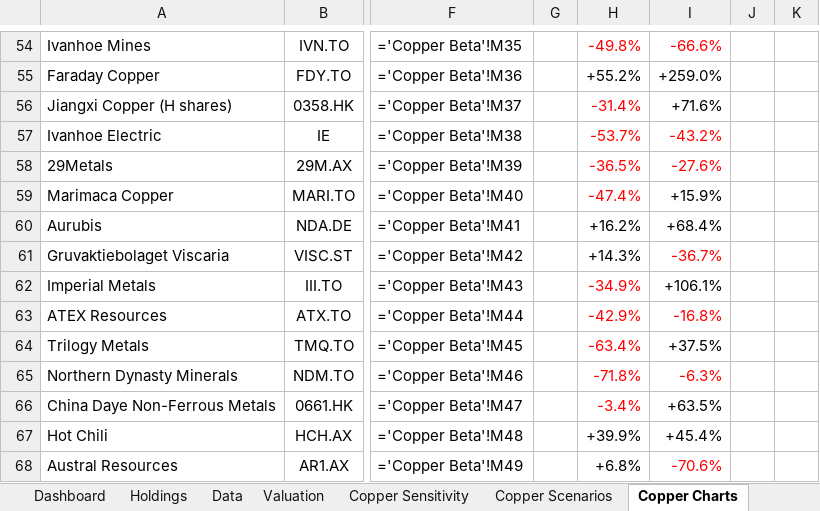
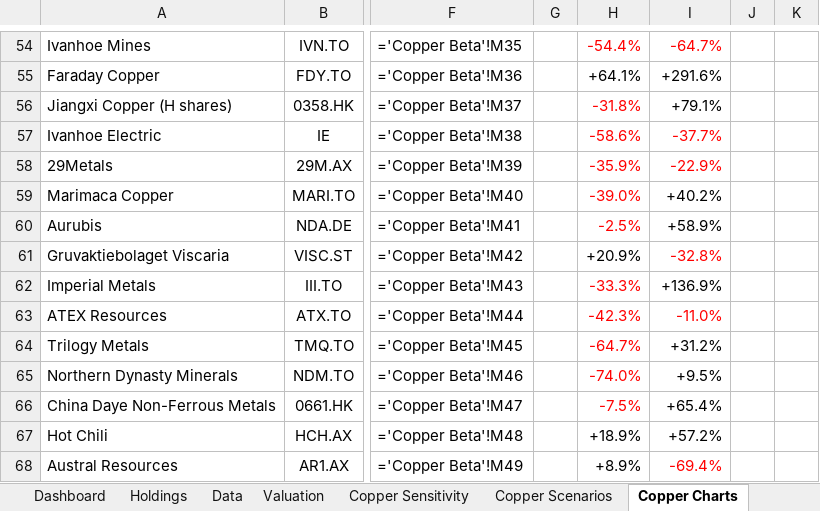
Before and after one commit to m-nihalkhan/CPPR-Valuation, an Excel workbook: CPPR_Valuation_Model.xlsx, sheet Copper Charts, drawn as a sheet; only a part is shown, gaps mark what is left out; values as stored, in another font and other column widths than the file's, no borders; formulas without a stored value are shown as written; charts and pictures not drawn; the diff covers the shown part only; the diff names each change by its address in the sheet, - before the commit and + after, or states it on an @@ line.

```diff
--- a/CPPR_Valuation_Model.xlsx (sheet Copper Charts)
+++ b/CPPR_Valuation_Model.xlsx (sheet Copper Charts)
-H54: -49.8%
+H54: -54.4%
-I54: -66.6%
+I54: -64.7%
-H55: +55.2%
+H55: +64.1%
-I55: +259.0%
+I55: +291.6%
-H56: -31.4%
+H56: -31.8%
-I56: +71.6%
+I56: +79.1%
-H57: -53.7%
+H57: -58.6%
-I57: -43.2%
+I57: -37.7%
-H58: -36.5%
+H58: -35.9%
-I58: -27.6%
+I58: -22.9%
-H59: -47.4%
+H59: -39.0%
-I59: +15.9%
+I59: +40.2%
-H60: +16.2%
+H60: -2.5%
-H60 text colour: black
+H60 text colour: #FF0000
-I60: +68.4%
+I60: +58.9%
-H61: +14.3%
+H61: +20.9%
-I61: -36.7%
+I61: -32.8%
-H62: -34.9%
+H62: -33.3%
-I62: +106.1%
+I62: +136.9%
-H63: -42.9%
+H63: -42.3%
-I63: -16.8%
+I63: -11.0%
-H64: -63.4%
+H64: -64.7%
-I64: +37.5%
+I64: +31.2%
-H65: -71.8%
+H65: -74.0%
-I65: -6.3%
+I65: +9.5%
-I65 text colour: #FF0000
+I65 text colour: black
-H66: -3.4%
+H66: -7.5%
-I66: +63.5%
+I66: +65.4%
-H67: +39.9%
+H67: +18.9%
-I67: +45.4%
+I67: +57.2%
-H68: +6.8%
+H68: +8.9%
-I68: -70.6%
+I68: -69.4%
```
Also changed, not shown: 71 edited cells and cell formats elsewhere in this sheet, sheet Data, sheet Copper History, hidden cells, 1 other file.
